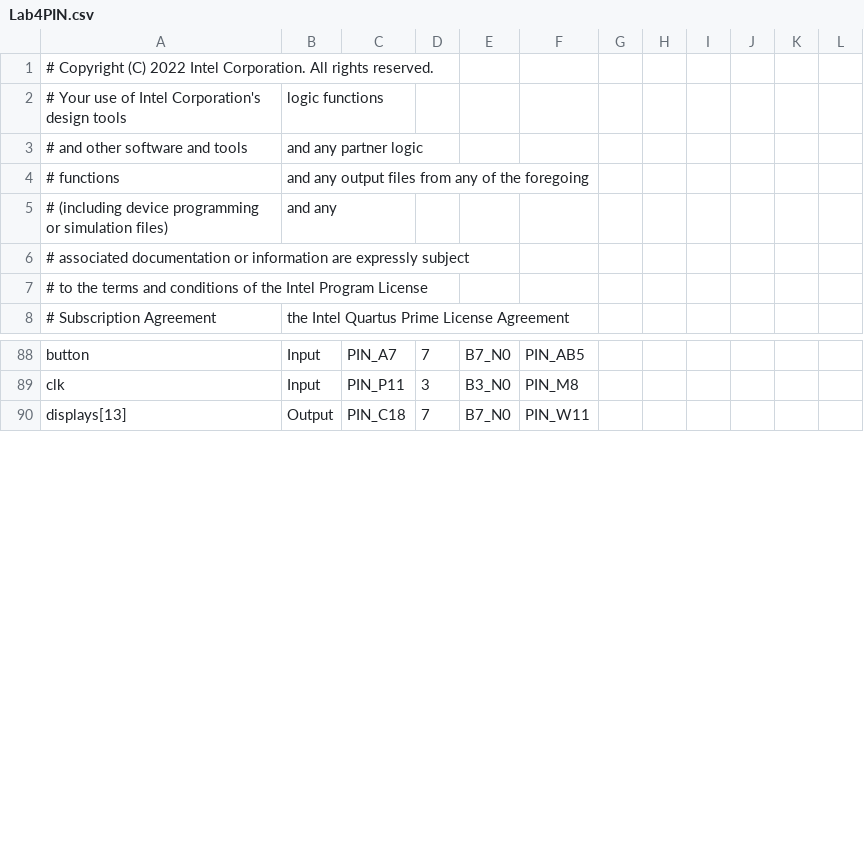
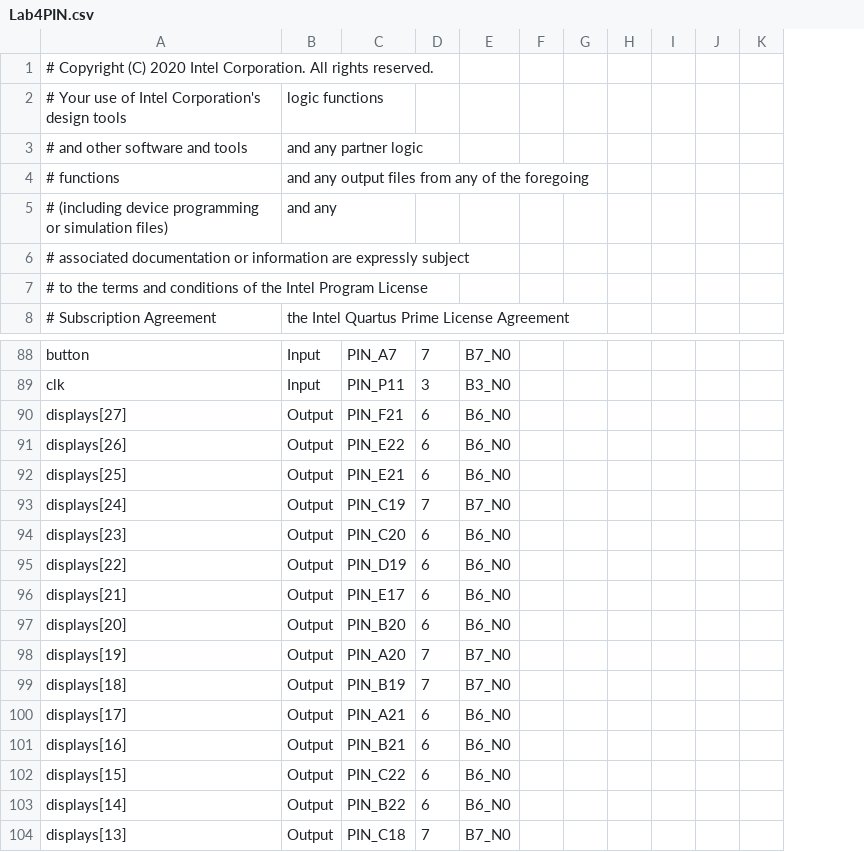
Before and after one commit to camiloarteaga1/Digi2, a CSV file: Lab4/MultiCycle/Lab4PIN.csv, drawn as a sheet; only a part is shown, gaps mark what is left out; removed rows and columns are numbered as before the commit, all else as after; the diff covers the shown part only; the diff names each change by its address in the sheet, - before the commit and + after, or states it on an @@ line.

```diff
--- a/Lab4/MultiCycle/Lab4PIN.csv
+++ b/Lab4/MultiCycle/Lab4PIN.csv
-column F, rows 88-90: PIN_AB5 | PIN_M8 | PIN_W11
-A1: …Copyright (C) 2022 Intel Corporation.…
+A1: …Copyright (C) 2020 Intel Corporation.…
+row 90: displays[27] | Output | PIN_F21 | 6 | B6_N0
+row 91: displays[26] | Output | PIN_E22 | 6 | B6_N0
+row 92: displays[25] | Output | PIN_E21 | 6 | B6_N0
+row 93: displays[24] | Output | PIN_C19 | 7 | B7_N0
+row 94: displays[23] | Output | PIN_C20 | 6 | B6_N0
+row 95: displays[22] | Output | PIN_D19 | 6 | B6_N0
+row 96: displays[21] | Output | PIN_E17 | 6 | B6_N0
+row 97: displays[20] | Output | PIN_B20 | 6 | B6_N0
+row 98: displays[19] | Output | PIN_A20 | 7 | B7_N0
+row 99: displays[18] | Output | PIN_B19 | 7 | B7_N0
+row 100: displays[17] | Output | PIN_A21 | 6 | B6_N0
+row 101: displays[16] | Output | PIN_B21 | 6 | B6_N0
+row 102: displays[15] | Output | PIN_C22 | 6 | B6_N0
+row 103: displays[14] | Output | PIN_B22 | 6 | B6_N0
```
Also changed, not shown: 3 edited cells elsewhere in this file, 7 other files.
